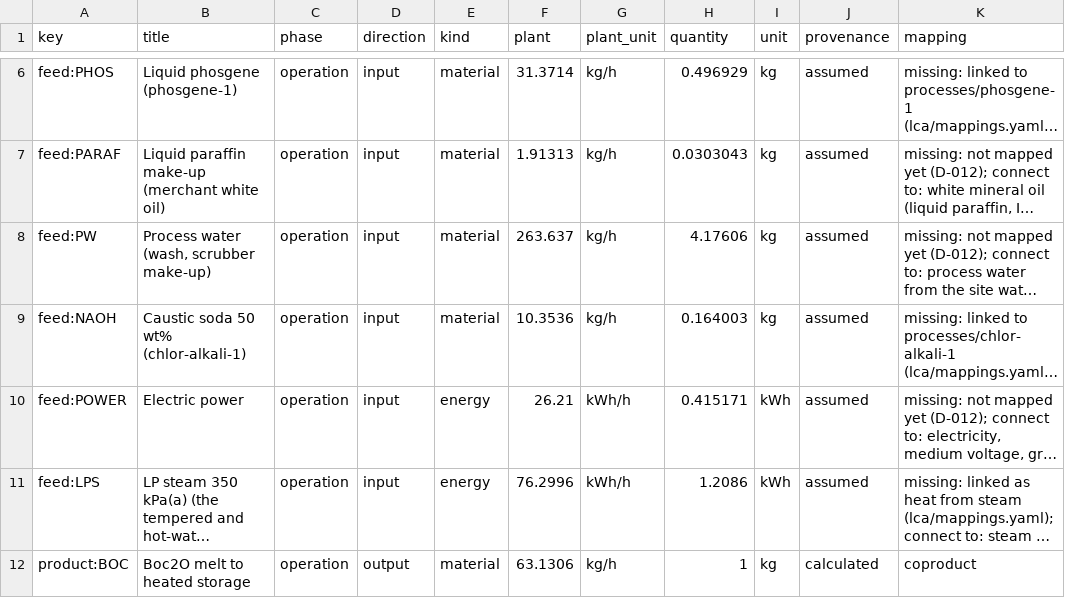
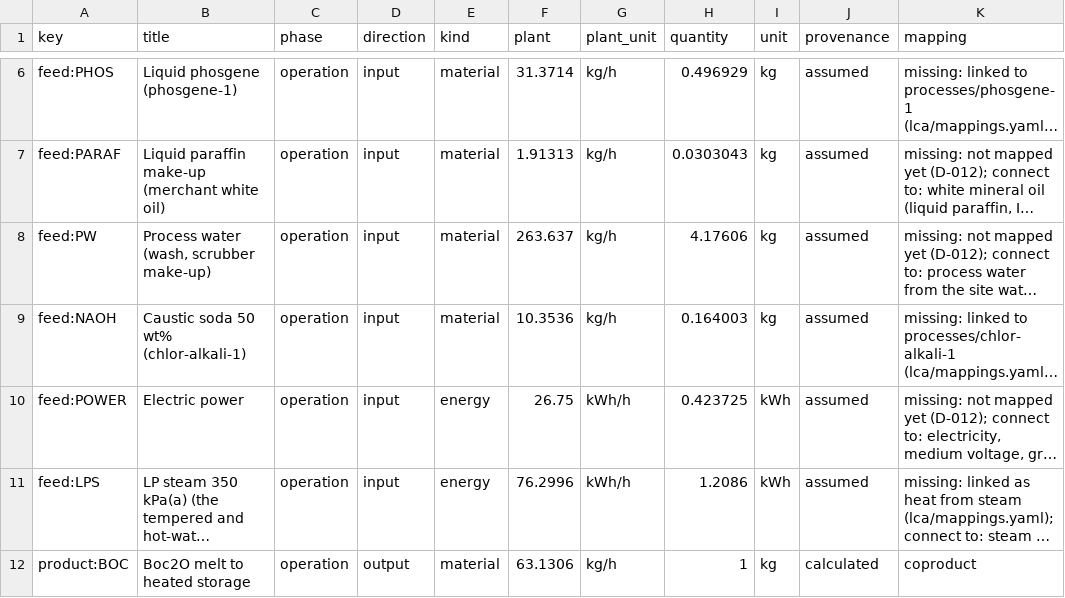
Before and after one commit to ChemE-as-Code/process-library, a CSV file: processes/di-tert-butyl-dicarbonate-1/lca/inventory.csv, drawn as a sheet; only a part is shown, gaps mark what is left out; long unchanged cells end in …; the diff names each change by its address in the sheet, - before the commit and + after, or states it on an @@ line.

```diff
--- a/processes/di-tert-butyl-dicarbonate-1/lca/inventory.csv
+++ b/processes/di-tert-butyl-dicarbonate-1/lca/inventory.csv
-F10 (plant): 26.21
+F10 (plant): 26.75
-H10 (quantity): 0.415171
+H10 (quantity): 0.423725
```
Also changed, not shown: processes/di-tert-butyl-dicarbonate-1/lca/gaps.csv, 10 other files.
